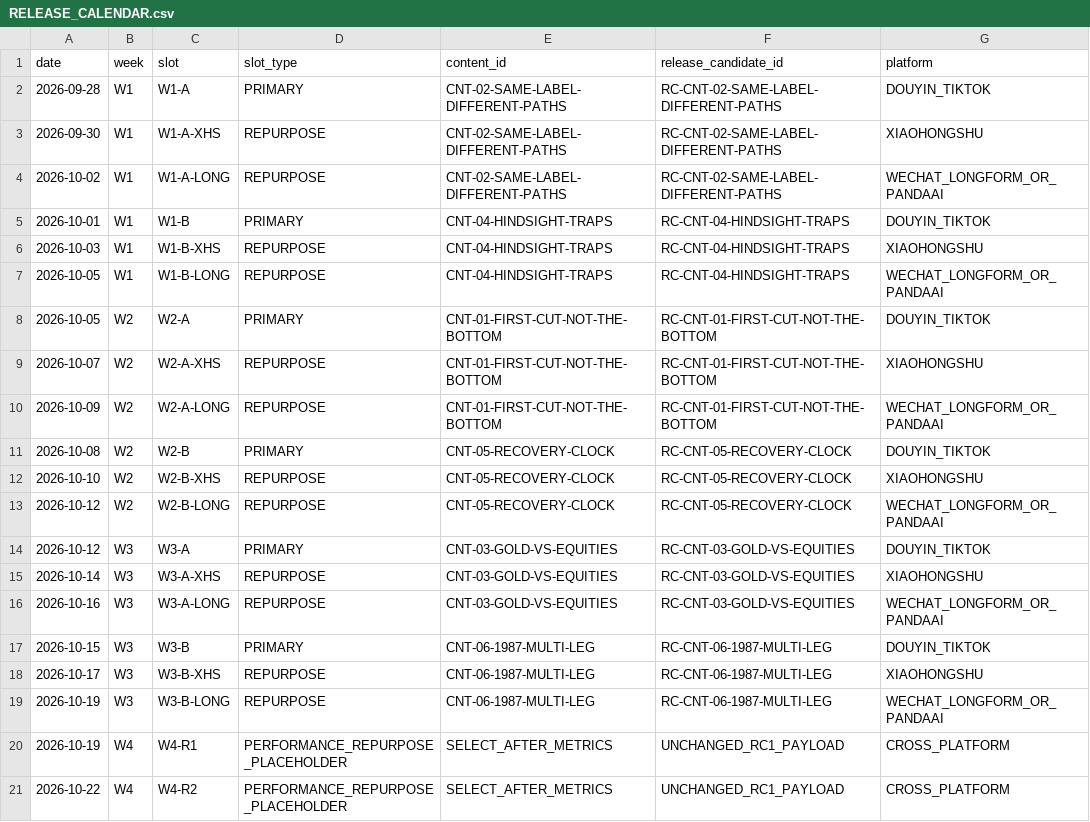
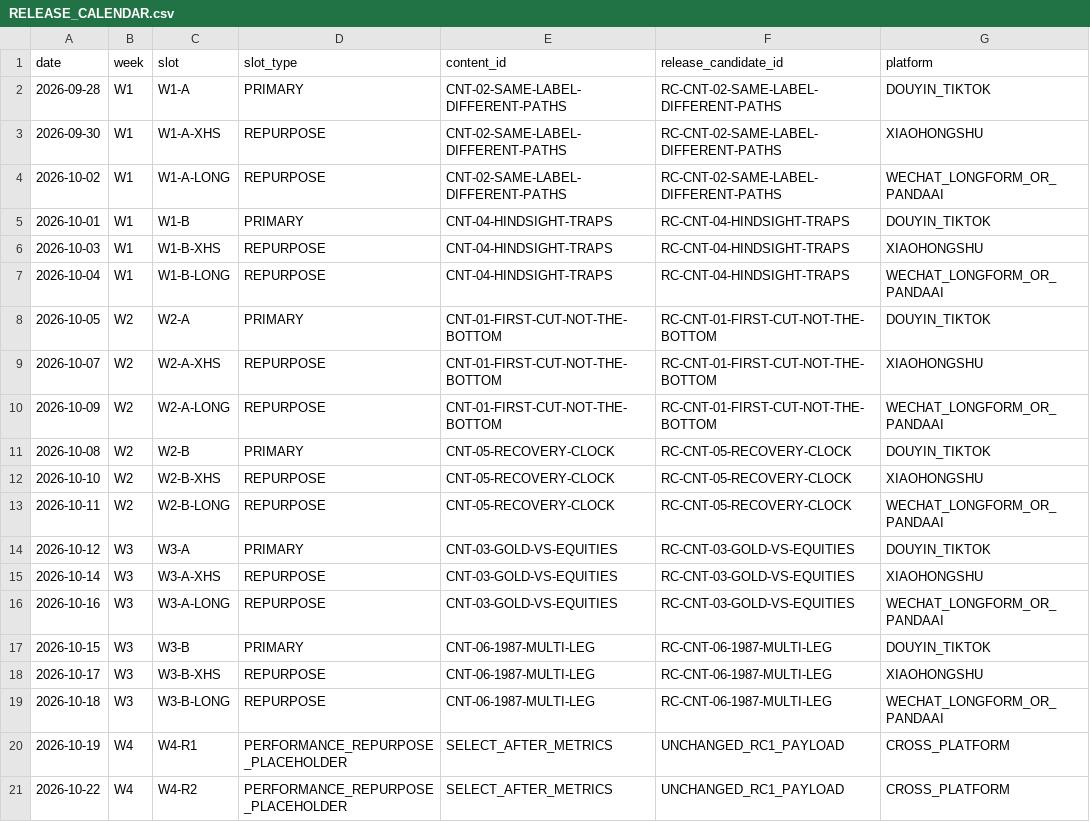
Before and after one commit to xuanyiting68-hash/gss-cb-001-macro-regime-cross-asset, a CSV file: results/fed_cycle_editorial_release_candidate_029_v1/RELEASE_CALENDAR.csv, drawn as a sheet; only a part is shown; the diff names each change by its address in the sheet, - before the commit and + after, or states it on an @@ line.

```diff
--- a/results/fed_cycle_editorial_release_candidate_029_v1/RELEASE_CALENDAR.csv
+++ b/results/fed_cycle_editorial_release_candidate_029_v1/RELEASE_CALENDAR.csv
-A7 (date): 2026-10-05
+A7 (date): 2026-10-04
-A13 (date): 2026-10-12
+A13 (date): 2026-10-11
-A19 (date): 2026-10-19
+A19 (date): 2026-10-18
```
Also changed, not shown: 1 other file.
